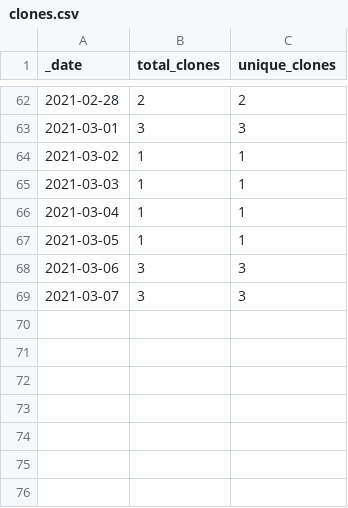
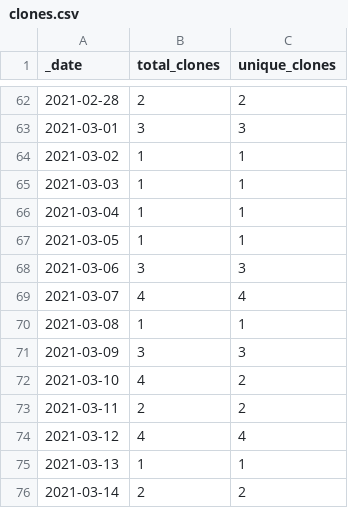
Before and after one commit to 0m4r/MMM-covid19, a CSV file: traffic/clones.csv, drawn as a sheet; only a part is shown, gaps mark what is left out.

```diff
--- a/traffic/clones.csv
+++ b/traffic/clones.csv
@@ -68,2 +68,9 @@ _date,total_clones,unique_clones
 2021-03-06,3,3
-2021-03-07,3,3
+2021-03-07,4,4
+2021-03-08,1,1
+2021-03-09,3,3
+2021-03-10,4,2
+2021-03-11,2,2
+2021-03-12,4,4
+2021-03-13,1,1
+2021-03-14,2,2
```
Also changed, not shown: traffic/views.csv, 1 other file.
